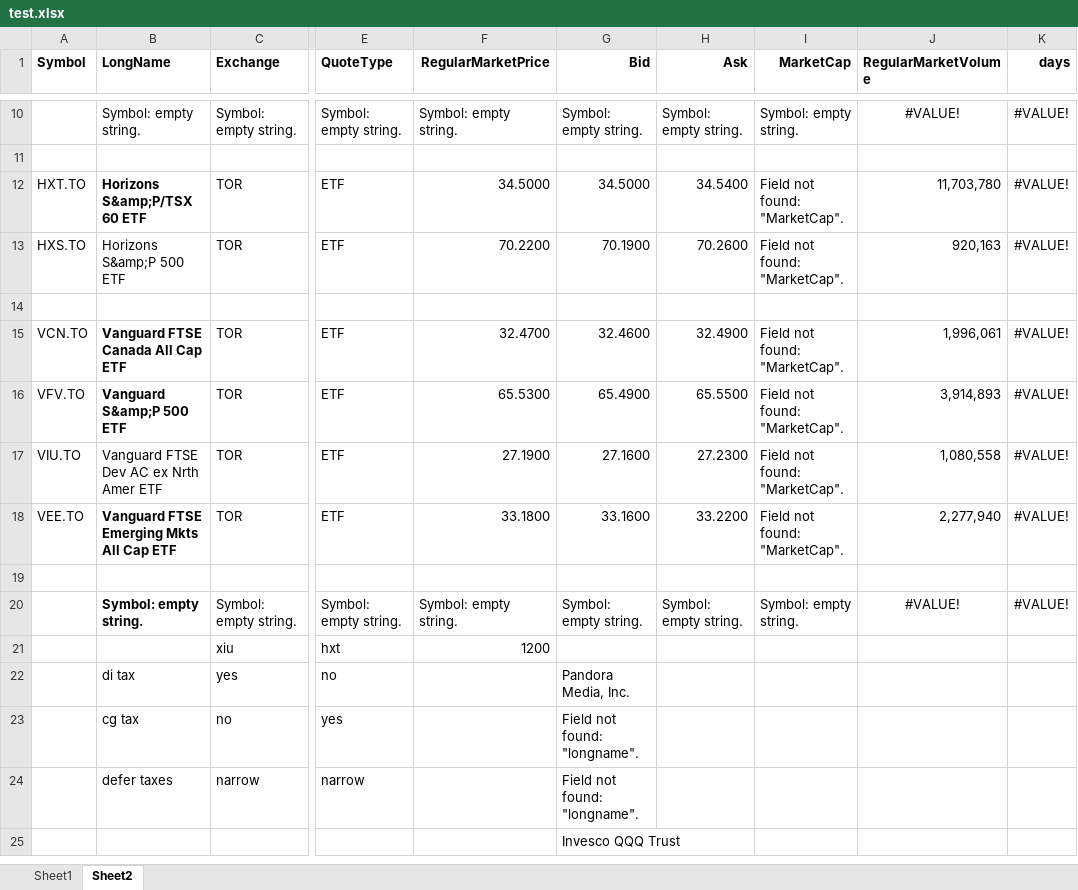
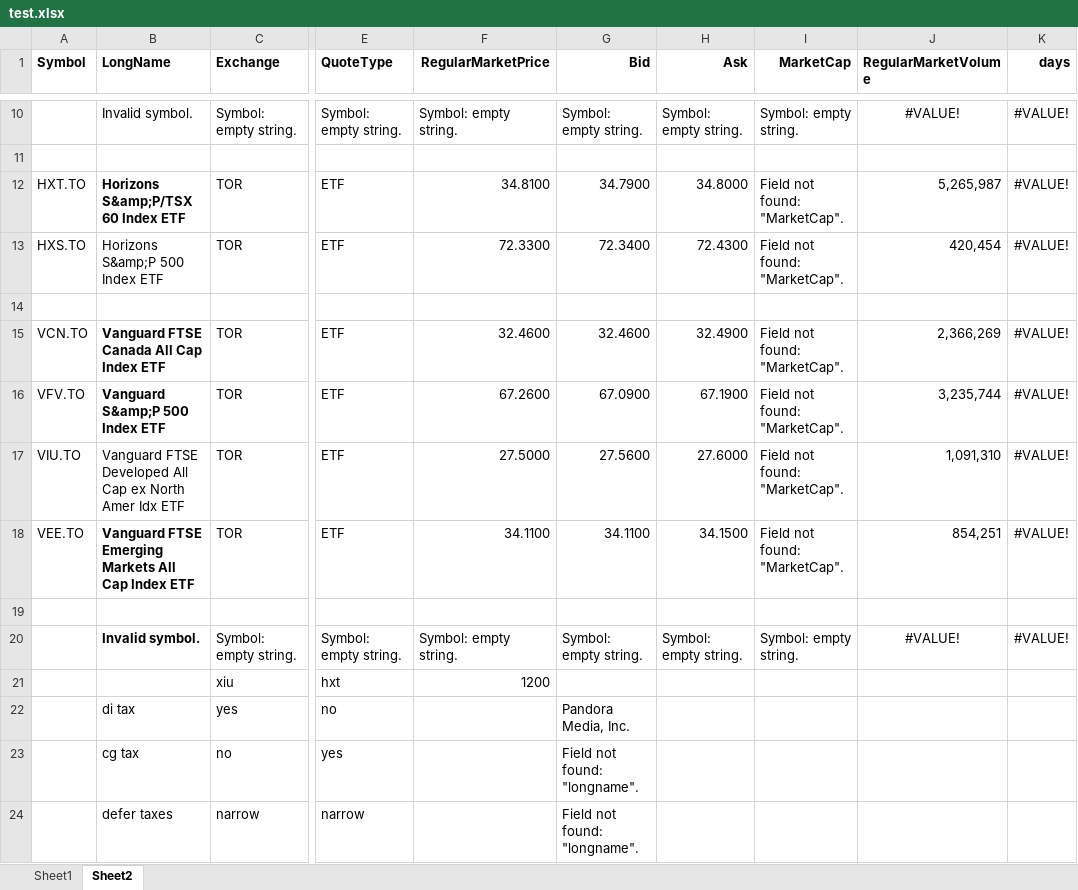
Before and after one commit to dshe/YahooXL, an Excel workbook: test.xlsx, sheet Sheet2, drawn as a sheet; only a part is shown, gaps mark what is left out; the shorter side is filled out with more unchanged rows; values as stored, in another font and other column widths than the file's, no borders; the diff covers the shown part only; the diff names each change by its address in the sheet, - before the commit and + after, or states it on an @@ line.

```diff
--- a/test.xlsx (sheet Sheet2)
+++ b/test.xlsx (sheet Sheet2)
-B10 (LongName): Symbol: empty string.
+B10 (LongName): Invalid symbol.
-B12 (LongName): Horizons S&amp;P/TSX 60 ETF
+B12 (LongName): Horizons S&amp;P/TSX 60 Index ETF
-F12 (RegularMarketPrice): 34.5000
+F12 (RegularMarketPrice): 34.8100
-G12 (Bid): 34.5000
+G12 (Bid): 34.7900
-H12 (Ask): 34.5400
+H12 (Ask): 34.8000
-J12 (RegularMarketVolume): 11,703,780
+J12 (RegularMarketVolume): 5,265,987
-B13 (LongName): Horizons S&amp;P 500 ETF
+B13 (LongName): Horizons S&amp;P 500 Index ETF
-F13 (RegularMarketPrice): 70.2200
+F13 (RegularMarketPrice): 72.3300
-G13 (Bid): 70.1900
+G13 (Bid): 72.3400
-H13 (Ask): 70.2600
+H13 (Ask): 72.4300
-J13 (RegularMarketVolume): 920,163
+J13 (RegularMarketVolume): 420,454
-B15 (LongName): Vanguard FTSE Canada All Cap ETF
+B15 (LongName): Vanguard FTSE Canada All Cap Index ETF
-F15 (RegularMarketPrice): 32.4700
+F15 (RegularMarketPrice): 32.4600
-J15 (RegularMarketVolume): 1,996,061
+J15 (RegularMarketVolume): 2,366,269
-B16 (LongName): Vanguard S&amp;P 500 ETF
+B16 (LongName): Vanguard S&amp;P 500 Index ETF
-F16 (RegularMarketPrice): 65.5300
+F16 (RegularMarketPrice): 67.2600
-G16 (Bid): 65.4900
+G16 (Bid): 67.0900
-H16 (Ask): 65.5500
+H16 (Ask): 67.1900
-J16 (RegularMarketVolume): 3,914,893
+J16 (RegularMarketVolume): 3,235,744
-B17 (LongName): Vanguard FTSE Dev AC ex Nrth Amer ETF
+B17 (LongName): Vanguard FTSE Developed All Cap ex North Amer Idx ETF
-F17 (RegularMarketPrice): 27.1900
+F17 (RegularMarketPrice): 27.5000
-G17 (Bid): 27.1600
+G17 (Bid): 27.5600
-H17 (Ask): 27.2300
+H17 (Ask): 27.6000
-J17 (RegularMarketVolume): 1,080,558
+J17 (RegularMarketVolume): 1,091,310
-B18 (LongName): Vanguard FTSE Emerging Mkts All Cap ETF
+B18 (LongName): Vanguard FTSE Emerging Markets All Cap Index ETF
-F18 (RegularMarketPrice): 33.1800
+F18 (RegularMarketPrice): 34.1100
-G18 (Bid): 33.1600
+G18 (Bid): 34.1100
-H18 (Ask): 33.2200
+H18 (Ask): 34.1500
-J18 (RegularMarketVolume): 2,277,940
+J18 (RegularMarketVolume): 854,251
-B20 (LongName): Symbol: empty string.
+B20 (LongName): Invalid symbol.
```
Also changed, not shown: 2 added rows, 2 removed rows and 30 edited cells elsewhere in this sheet, sheet Sheet1, formulas that keep their value, 9 other files.
